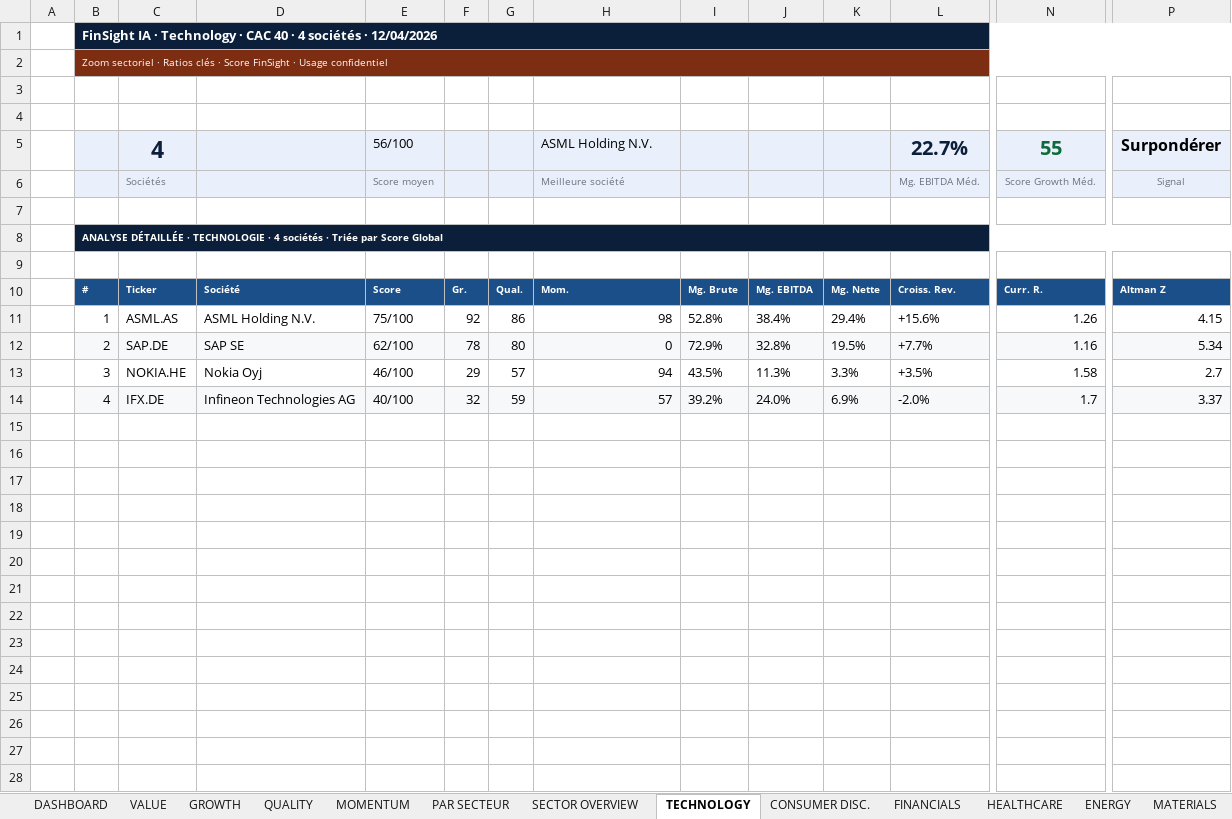
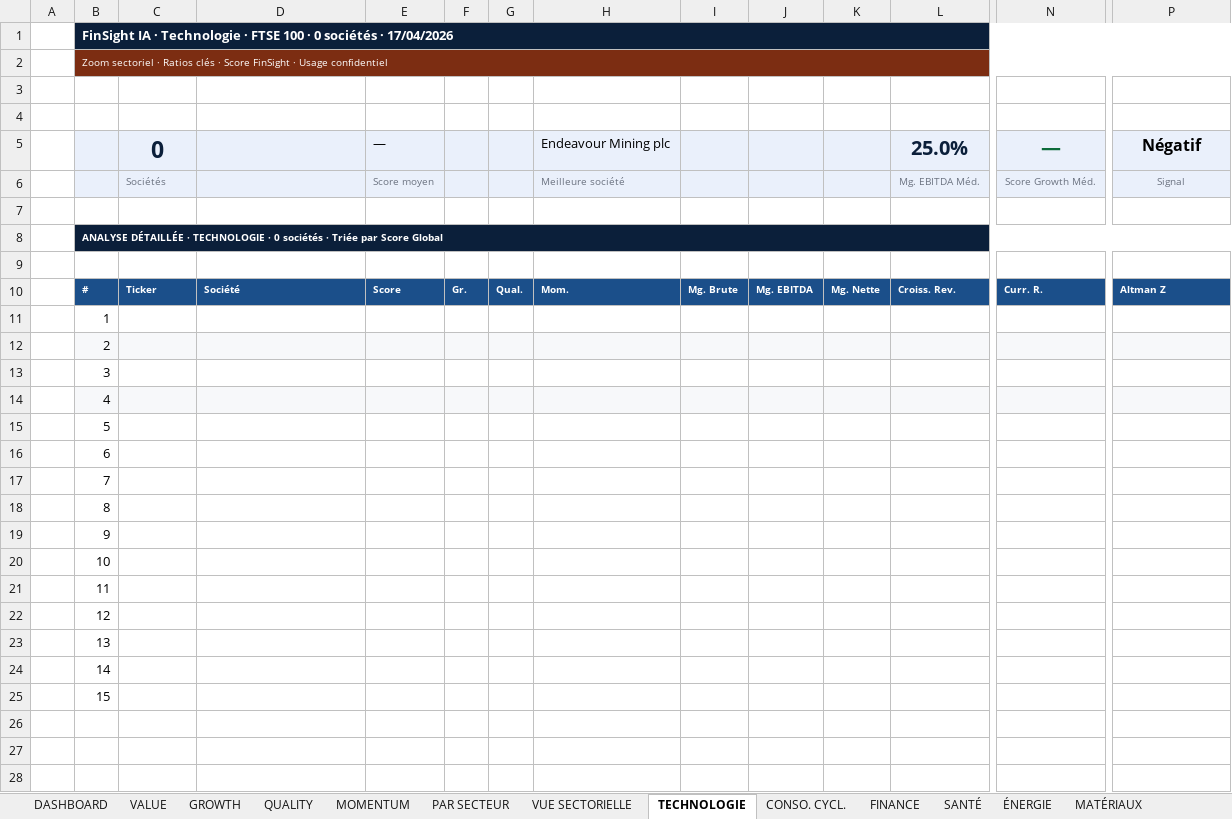
Before and after one commit to baptistejeh07-art/finsight-ia, an Excel workbook: assets/TEMPLATE_INDICE.xlsx, sheet TECHNOLOGIE, drawn as a sheet; only a part is shown, gaps mark what is left out; values as stored, in another font and other column widths than the file's, no borders; charts and pictures and conditional formats not drawn; removed rows and columns are numbered as before the commit, all else as after; rows hold the shown columns only; the diff covers the shown part only; the diff names each change by its address in the sheet, - before the commit and + after, or states it on an @@ line.

```diff
--- a/assets/TEMPLATE_INDICE.xlsx (sheet TECHNOLOGIE)
+++ b/assets/TEMPLATE_INDICE.xlsx (sheet TECHNOLOGIE)
-sheet tab: SECTOR OVERVIEW
+sheet tab: VUE SECTORIELLE
-sheet tab: TECHNOLOGY
+sheet tab: TECHNOLOGIE
-sheet tab: CONSUMER DISC.
+sheet tab: CONSO. CYCL.
-sheet tab: FINANCIALS
+sheet tab: FINANCE
-sheet tab: HEALTHCARE
+sheet tab: SANTÉ
-sheet tab: ENERGY
+sheet tab: ÉNERGIE
-sheet tab: MATERIALS
+sheet tab: MATÉRIAUX
-B1: …IA · Technology · CAC 40 · 4 sociétés · 12/04/2026
+B1: …IA · Technologie · FTSE 100 · 0 sociétés · 17/04/2026
-row 5:  |  | 4 |  | 56/100 |  |  | ASML Holding N.V. |  |  |  | 22.7% | 55 | Surpondérer
+row 5:  |  | 0 |  | — |  |  | Endeavour Mining plc |  |  |  | 25.0% | — | Négatif
-B8: …TECHNOLOGIE · 4 sociétés ·…
+B8: …TECHNOLOGIE · 0 sociétés ·…
-row 11:  | 1 | ASML.AS | ASML Holding N.V. | 75/100 | 92 | 86 | 98 | 52.8% | 38.4% | 29.4% | +15.6% | 1.26 | 4.15
-row 12:  | 2 | SAP.DE | SAP SE | 62/100 | 78 | 80 | 0 | 72.9% | 32.8% | 19.5% | +7.7% | 1.16 | 5.34
-row 13:  | 3 | NOKIA.HE | Nokia Oyj | 46/100 | 29 | 57 | 94 | 43.5% | 11.3% | 3.3% | +3.5% | 1.58 | 2.7
-row 14:  | 4 | IFX.DE | Infineon Technologies AG | 40/100 | 32 | 59 | 57 | 39.2% | 24.0% | 6.9% | -2.0% | 1.7 | 3.37
-B11: (empty)
+B11: 1
-B12: (empty)
+B12: 2
-B12:P12 fill: none
+B12:P12 fill: #F7F8FA
-B13: (empty)
+B13: 3
-B14: (empty)
+B14: 4
-B14:P14 fill: none
+B14:P14 fill: #F7F8FA
-B15: (empty)
+B15: 5
-B16: (empty)
+B16: 6
-B17: (empty)
+B17: 7
-B18: (empty)
+B18: 8
-B19: (empty)
+B19: 9
-B20: (empty)
+B20: 10
-B21: (empty)
+B21: 11
+row 22:  | 12
+row 23:  | 13
+row 24:  | 14
+row 25:  | 15
```
Also changed, not shown: 4 added rows, 4 removed rows and cell formats elsewhere in this sheet, sheet DASHBOARD, sheet PAR SECTEUR, sheet CONSO. CYCL., sheet FINANCE, sheet SANTÉ, sheet VALUE, 8 more sheets, other sheet tabs, formulas that keep their value, hidden cells, charts or pictures, 1 other file.
